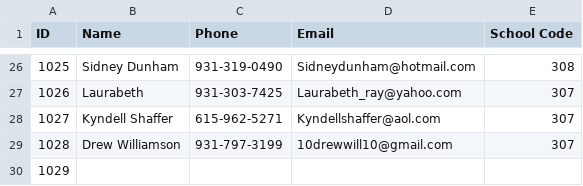
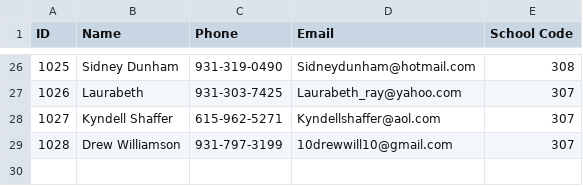
Before and after one commit to ArthurWar/EagleLife, a CSV file: EagleLife/EagleLife/ExportedData/Leaders.csv, drawn as a sheet; only a part is shown, gaps mark what is left out; the diff names each change by its address in the sheet, - before the commit and + after, or states it on an @@ line.

Commit message:
Fixed AddModify for sure this time, polished UI for AddModify/DataList
Fixed a minor bug with search function on Default page, cleaned up databases with unused columns

```diff
--- a/EagleLife/EagleLife/ExportedData/Leaders.csv
+++ b/EagleLife/EagleLife/ExportedData/Leaders.csv
-row 30: 1029
```
Also changed, not shown: 19 other files.
